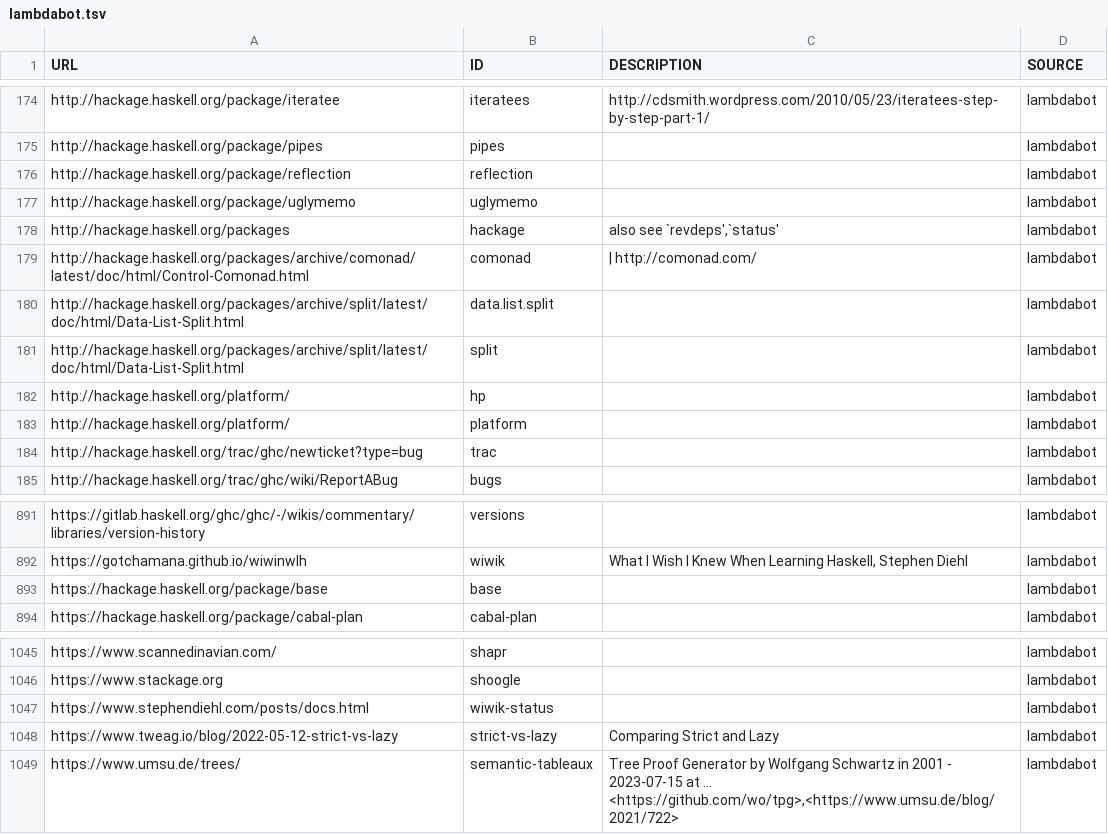
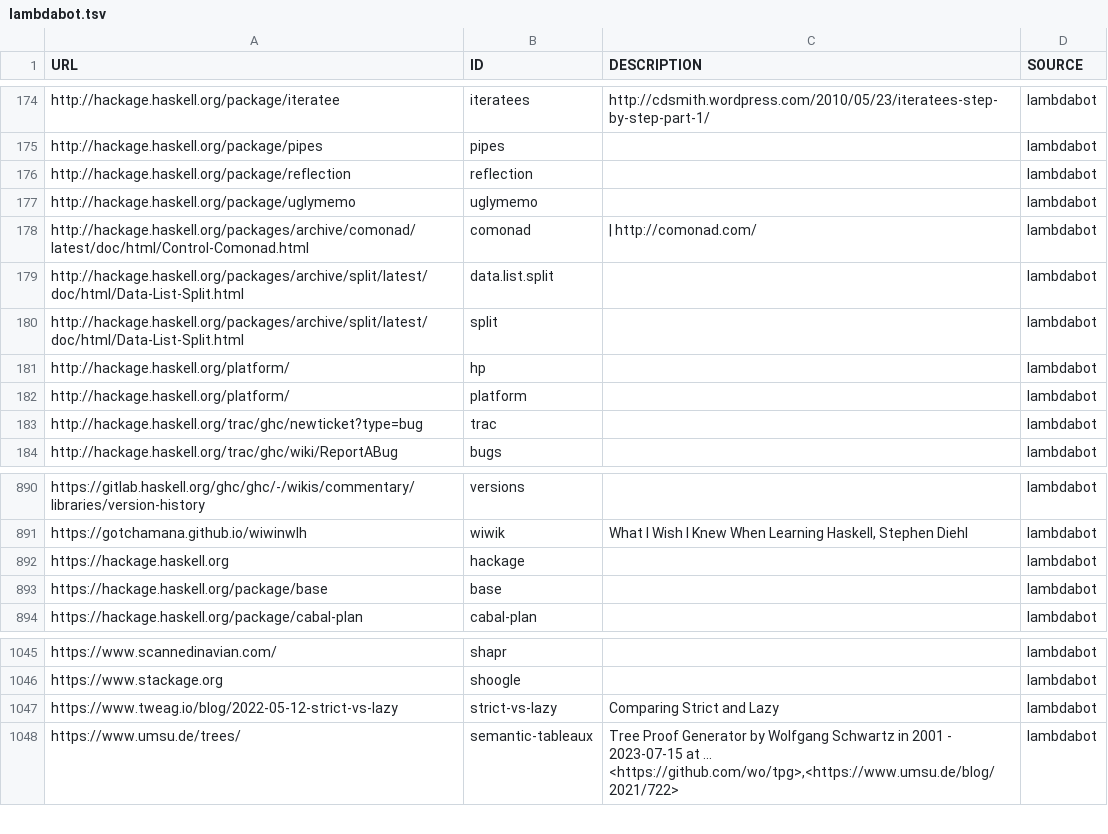
Before and after one commit to simonmichael/haskell-links-data, a TSV file: lambdabot.tsv, drawn as a sheet; only a part is shown, gaps mark what is left out; removed rows and columns are numbered as before the commit, all else as after; the diff names each change by its address in the sheet, - before the commit and + after, or states it on an @@ line.

Commit message:
update lambdabot

```diff
--- a/lambdabot.tsv
+++ b/lambdabot.tsv
-row 178: http://hackage.haskell.org/packages | hackage | also see `revdeps',`status' | lambdabot
+row 892: https://hackage.haskell.org | hackage |  | lambdabot
-row 1047: https://www.stephendiehl.com/posts/docs.html | wiwik-status |  | lambdabot
```
